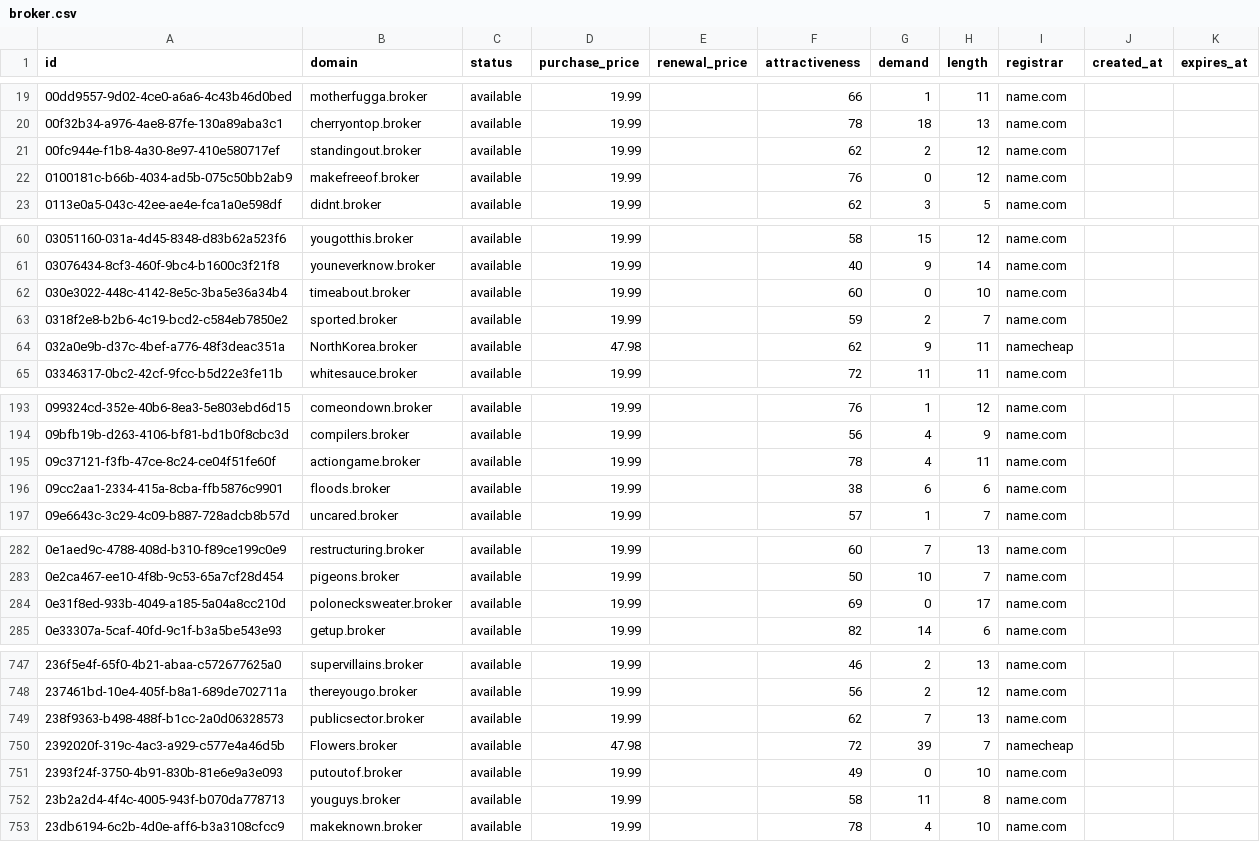
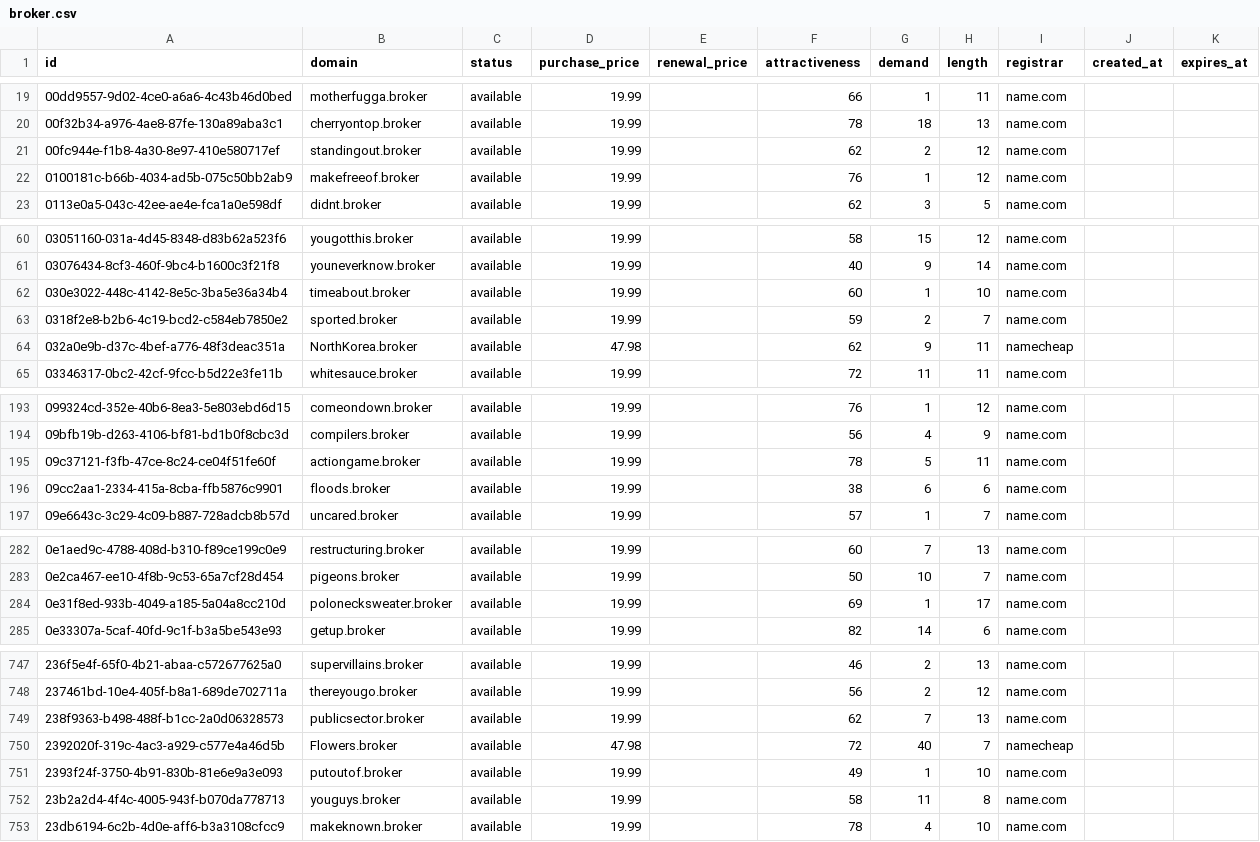
Before and after one commit to UniqueDomains/broker-oneword-domains, a CSV file: broker.csv, drawn as a sheet; only a part is shown, gaps mark what is left out; the diff covers the shown part only.

```diff
--- a/broker.csv
+++ b/broker.csv
@@ -21,3 +21,3 @@ id,domain,status,purchase_price,renewal_price,attractiveness,demand,length,regis
 00fc944e-f1b8-4a30-8e97-410e580717ef,standingout.broker,available,19.99,,62,2,12,name.com,,
-0100181c-b66b-4034-ad5b-075c50bb2ab9,makefreeof.broker,available,19.99,,76,0,12,name.com,,
+0100181c-b66b-4034-ad5b-075c50bb2ab9,makefreeof.broker,available,19.99,,76,1,12,name.com,,
 0113e0a5-043c-42ee-ae4e-fca1a0e598df,didnt.broker,available,19.99,,62,3,5,name.com,,
@@ -61,3 +61,3 @@ id,domain,status,purchase_price,renewal_price,attractiveness,demand,length,regis
 03076434-8cf3-460f-9bc4-b1600c3f21f8,youneverknow.broker,available,19.99,,40,9,14,name.com,,
-030e3022-448c-4142-8e5c-3ba5e36a34b4,timeabout.broker,available,19.99,,60,0,10,name.com,,
+030e3022-448c-4142-8e5c-3ba5e36a34b4,timeabout.broker,available,19.99,,60,1,10,name.com,,
 0318f2e8-b2b6-4c19-bcd2-c584eb7850e2,sported.broker,available,19.99,,59,2,7,name.com,,
@@ -194,3 +194,3 @@ id,domain,status,purchase_price,renewal_price,attractiveness,demand,length,regis
 09bfb19b-d263-4106-bf81-bd1b0f8cbc3d,compilers.broker,available,19.99,,56,4,9,name.com,,
-09c37121-f3fb-47ce-8c24-ce04f51fe60f,actiongame.broker,available,19.99,,78,4,11,name.com,,
+09c37121-f3fb-47ce-8c24-ce04f51fe60f,actiongame.broker,available,19.99,,78,5,11,name.com,,
 09cc2aa1-2334-415a-8cba-ffb5876c9901,floods.broker,available,19.99,,38,6,6,name.com,,
@@ -283,3 +283,3 @@ id,domain,status,purchase_price,renewal_price,attractiveness,demand,length,regis
 0e2ca467-ee10-4f8b-9c53-65a7cf28d454,pigeons.broker,available,19.99,,50,10,7,name.com,,
-0e31f8ed-933b-4049-a185-5a04a8cc210d,polonecksweater.broker,available,19.99,,69,0,17,name.com,,
+0e31f8ed-933b-4049-a185-5a04a8cc210d,polonecksweater.broker,available,19.99,,69,1,17,name.com,,
 0e33307a-5caf-40fd-9c1f-b3a5be543e93,getup.broker,available,19.99,,82,14,6,name.com,,
@@ -749,4 +749,4 @@ id,domain,status,purchase_price,renewal_price,attractiveness,demand,length,regis
 238f9363-b498-488f-b1cc-2a0d06328573,publicsector.broker,available,19.99,,62,7,13,name.com,,
-2392020f-319c-4ac3-a929-c577e4a46d5b,Flowers.broker,available,47.98,,72,39,7,namecheap,,
-2393f24f-3750-4b91-830b-81e6e9a3e093,putoutof.broker,available,19.99,,49,0,10,name.com,,
+2392020f-319c-4ac3-a929-c577e4a46d5b,Flowers.broker,available,47.98,,72,40,7,namecheap,,
+2393f24f-3750-4b91-830b-81e6e9a3e093,putoutof.broker,available,19.99,,49,1,10,name.com,,
 23b2a2d4-4f4c-4005-943f-b070da778713,youguys.broker,available,19.99,,58,11,8,name.com,,
```
Also changed, not shown: 23 edited cells elsewhere in this file, 4 other files.
